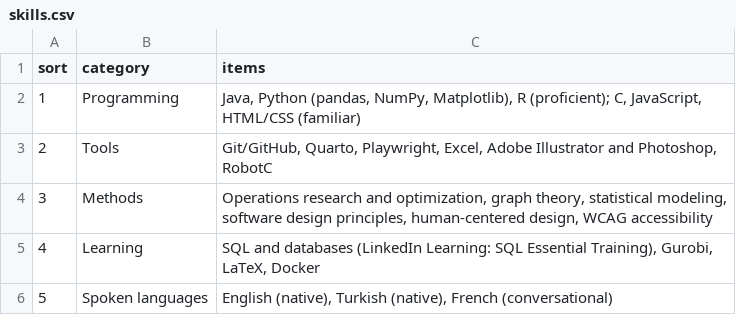
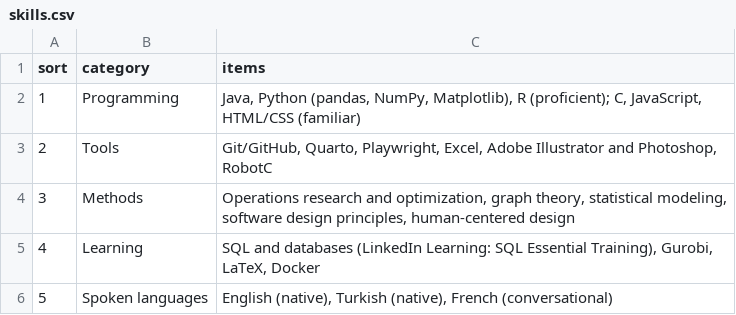
Before and after one commit to yusuf-ozaydin/yusuf-ozaydin.github.io, a CSV file: data/cv/skills.csv, drawn as a sheet.

```diff
--- a/data/cv/skills.csv
+++ b/data/cv/skills.csv
@@ -3,3 +3,3 @@ sort,category,items
 2,Tools,"Git/GitHub, Quarto, Playwright, Excel, Adobe Illustrator and Photoshop, RobotC"
-3,Methods,"Operations research and optimization, graph theory, statistical modeling, software design principles, human-centered design, WCAG accessibility"
+3,Methods,"Operations research and optimization, graph theory, statistical modeling, software design principles, human-centered design"
 4,Learning,"SQL and databases (LinkedIn Learning: SQL Essential Training), Gurobi, LaTeX, Docker"
```
Also changed, not shown: 1 other file.
